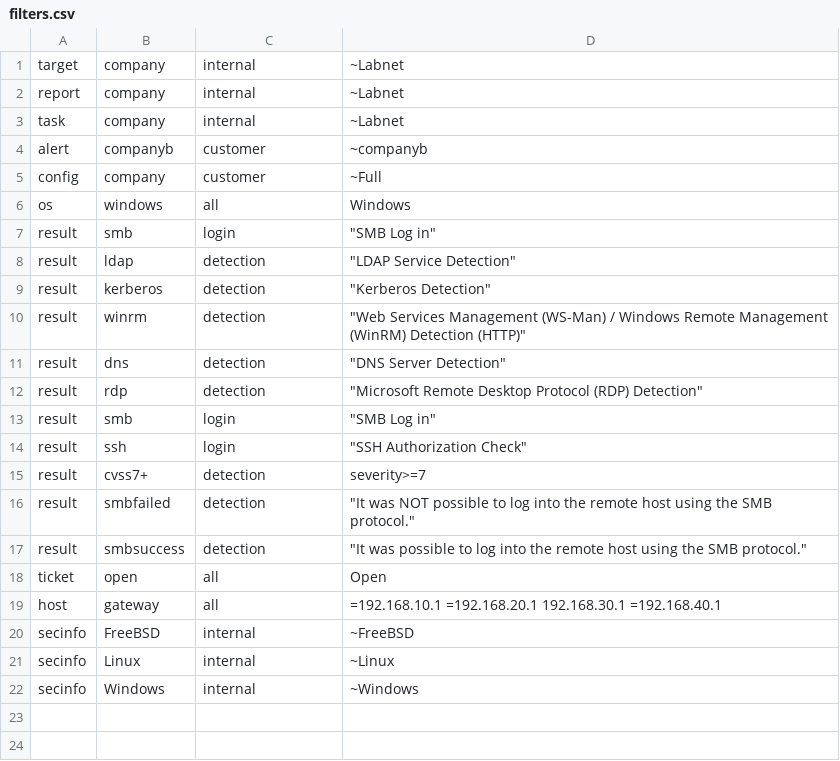
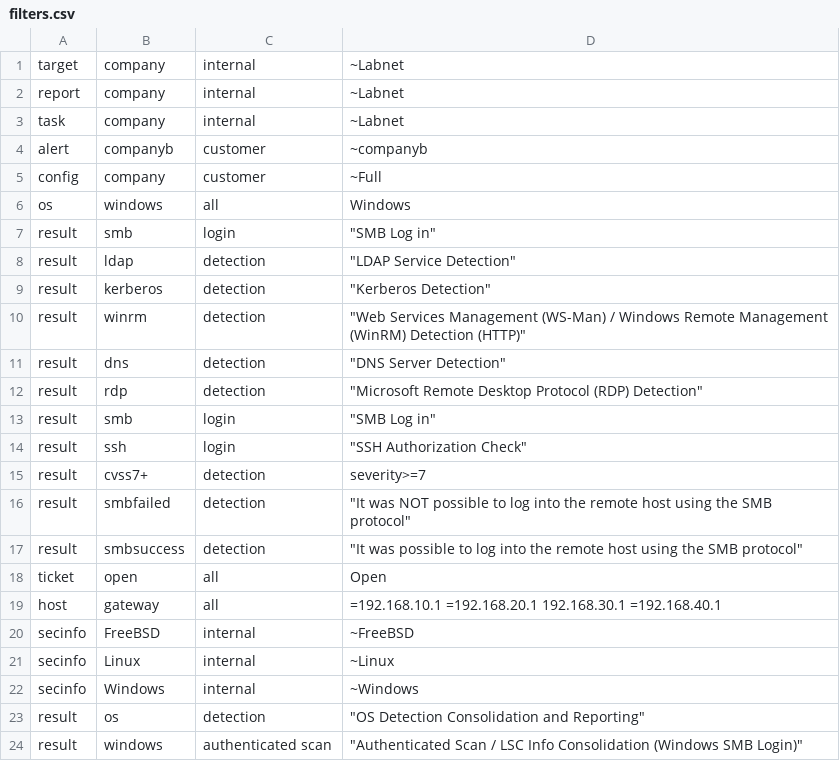
Before and after one commit to martinboller/greenbone-gmp-scripts, a CSV file: filters.csv, drawn as a sheet.

```diff
--- a/filters.csv
+++ b/filters.csv
@@ -15,4 +15,4 @@ result,ssh,login,"""SSH Authorization Check""",
 result,cvss7+,detection,"severity>=7",
-result,smbfailed,detection,"""It was NOT possible to log into the remote host using the SMB protocol.""",
-result,smbsuccess,detection,"""It was possible to log into the remote host using the SMB protocol.""",
+result,smbfailed,detection,"""It was NOT possible to log into the remote host using the SMB protocol""",
+result,smbsuccess,detection,"""It was possible to log into the remote host using the SMB protocol""",
 ticket,open,all,"Open",
@@ -22 +22,3 @@ secinfo,Linux,internal,"~Linux",
 secinfo,Windows,internal,"~Windows"
+result,os,detection,"""OS Detection Consolidation and Reporting"""
+result,windows,"authenticated scan","""Authenticated Scan / LSC Info Consolidation (Windows SMB Login)"""
```
Also changed, not shown: 2 other files.
